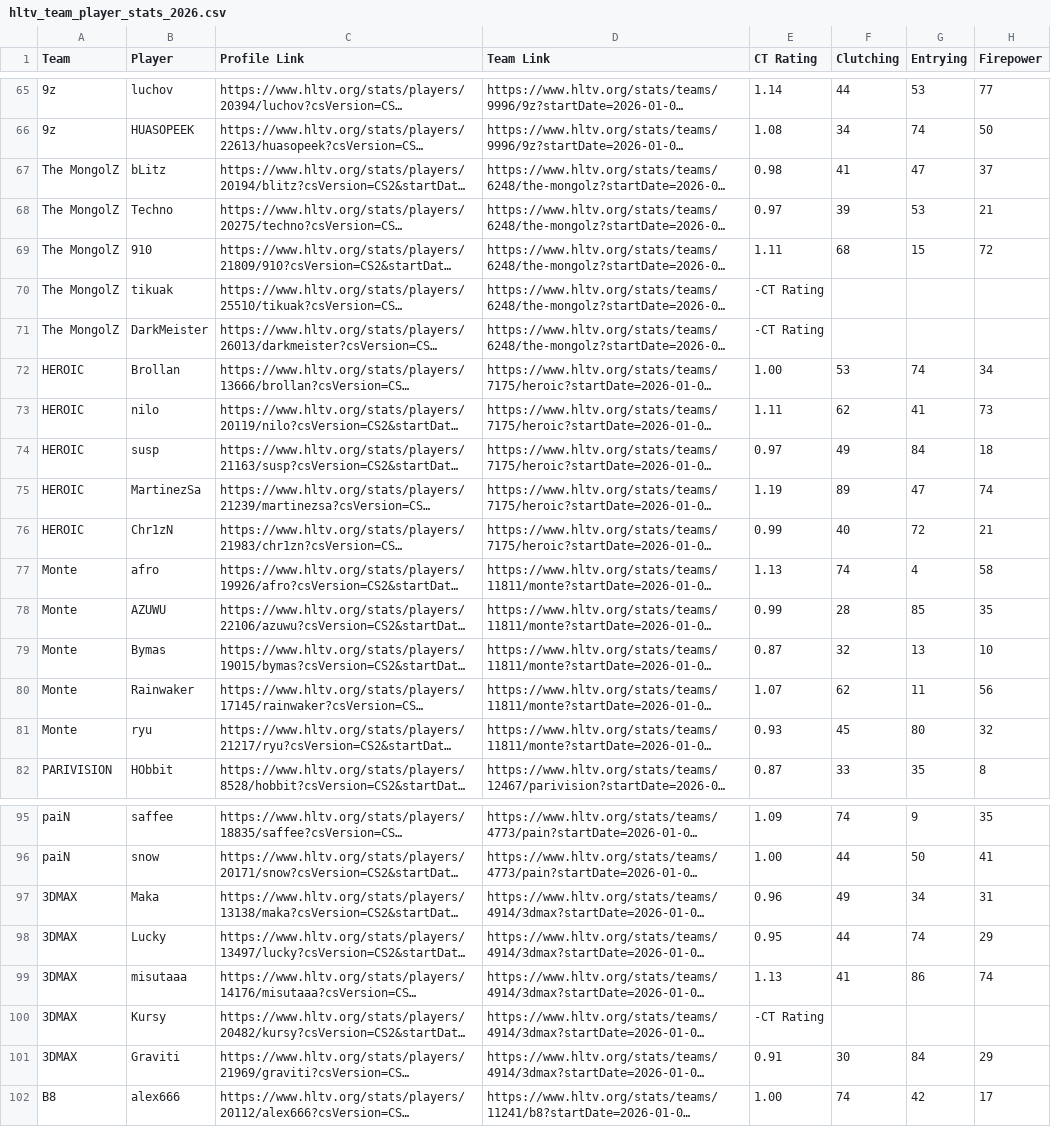
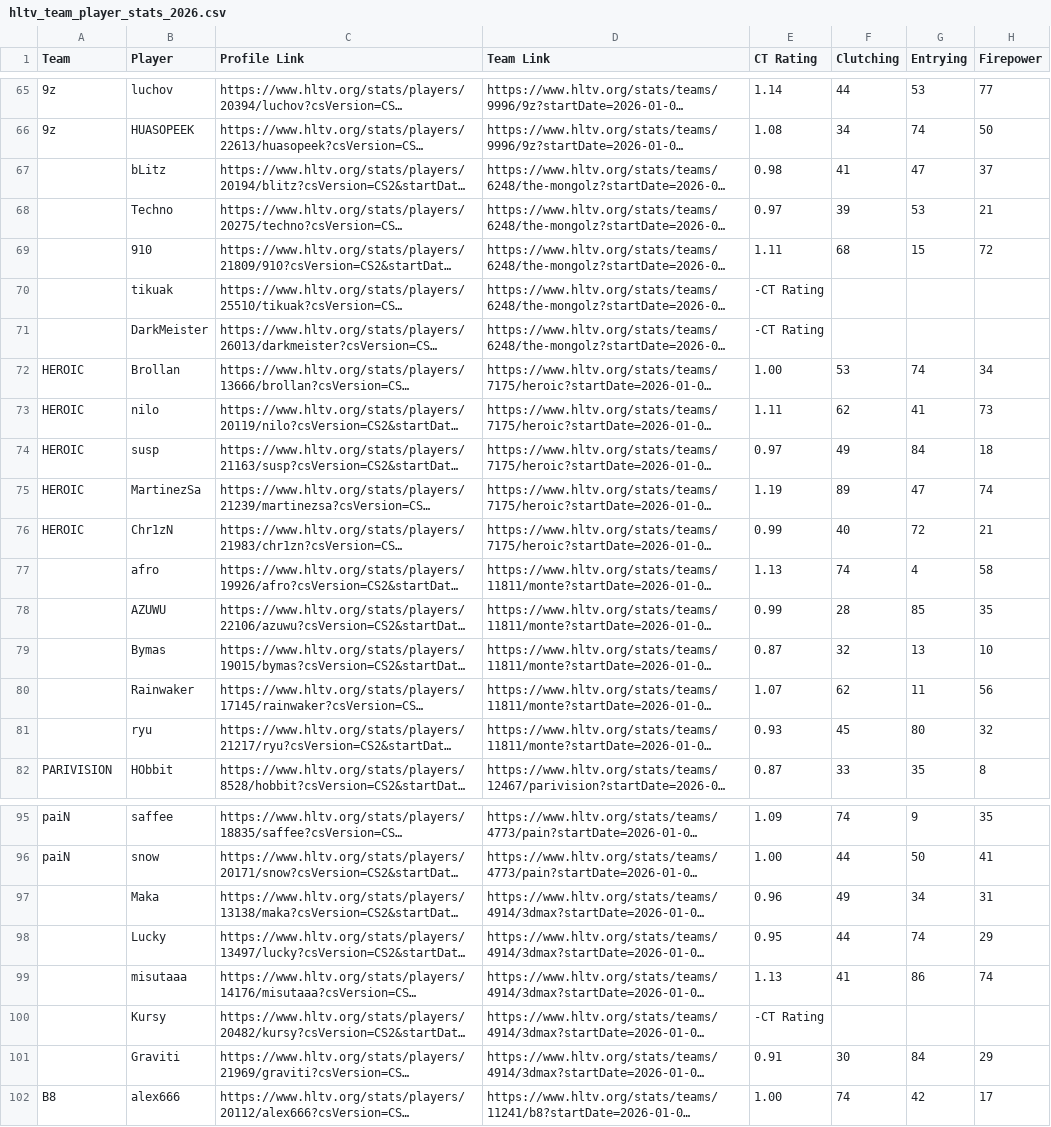
Before and after one commit to M1k1Q/Counter_strike_manager, a CSV file: app/hltv_team_player_stats_2026.csv, drawn as a sheet; only a part is shown, gaps mark what is left out; long unchanged cells end in …; the diff covers the shown part only; the diff names each change by its address in the sheet, - before the commit and + after, or states it on an @@ line.

```diff
--- a/app/hltv_team_player_stats_2026.csv
+++ b/app/hltv_team_player_stats_2026.csv
-A67:A71 (Team): The MongolZ
+A67:A71 (Team): (empty)
-A77:A81 (Team): Monte
+A77:A81 (Team): (empty)
-A97:A101 (Team): 3DMAX
+A97:A101 (Team): (empty)
```
Also changed, not shown: 1 added row, 1 removed row and 15 edited cells elsewhere in this file, 20 other files.
